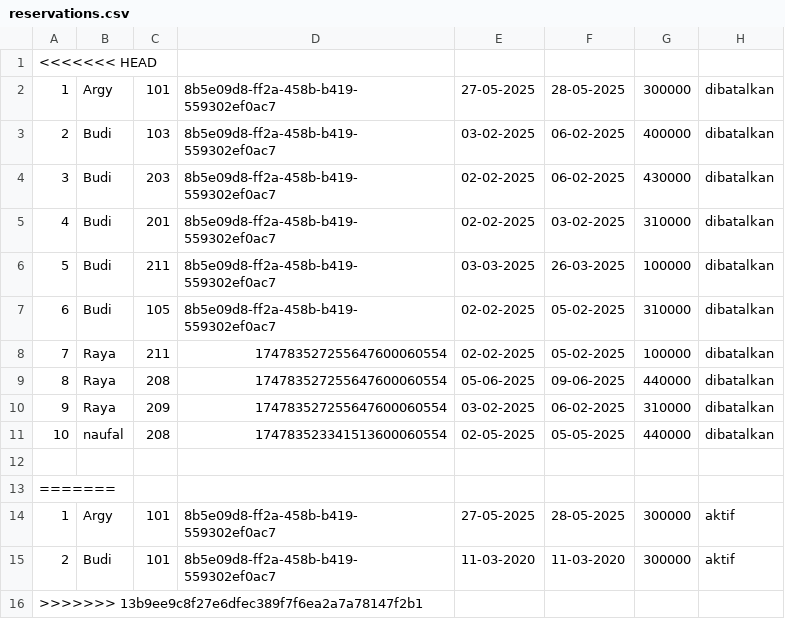
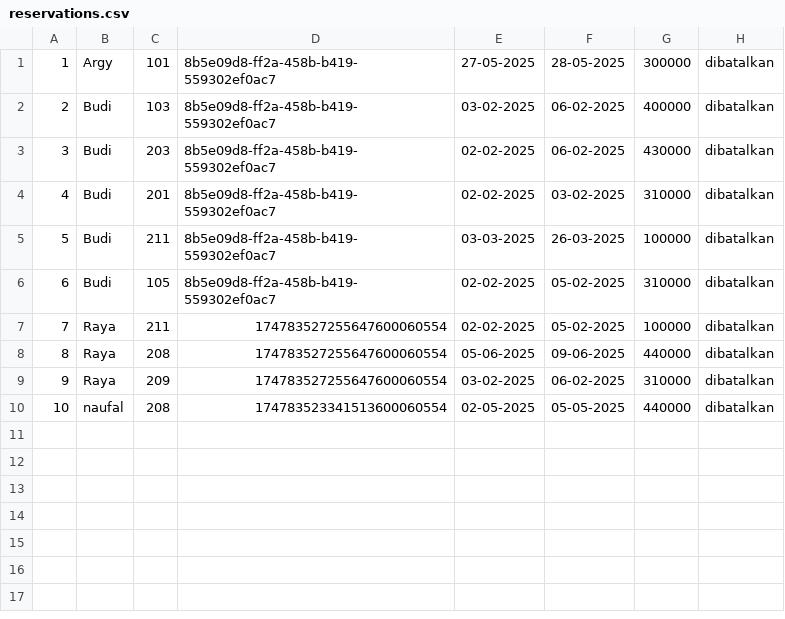
Before and after one commit to mahesgya/strukturdata-k5-p3, a CSV file: data/reservations.csv, drawn as a sheet; the diff names each change by its address in the sheet, - before the commit and + after, or states it on an @@ line.

```diff
--- a/data/reservations.csv
+++ b/data/reservations.csv
-row 1: <<<<<<< HEAD
-row 12: (empty)
-row 13: =======
-row 14: 1 | Argy | 101 | 8b5e09d8-ff2a-458b-b419-559302ef0ac7 | 27-05-2025 | 28-05-2025 | 300000 | aktif
-row 15: 2 | Budi | 101 | 8b5e09d8-ff2a-458b-b419-559302ef0ac7 | 11-03-2020 | 11-03-2020 | 300000 | aktif
-row 16: >>>>>>> 13b9ee9c8f27e6dfec389f7f6ea2a7a78147f2b1
```
Also changed, not shown: 3 other files.
